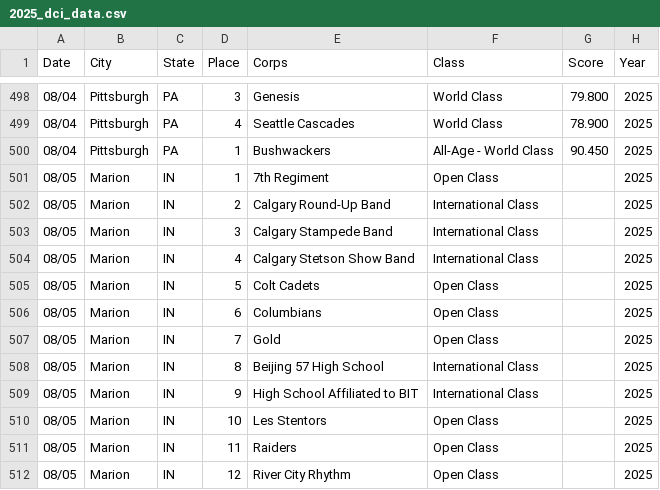
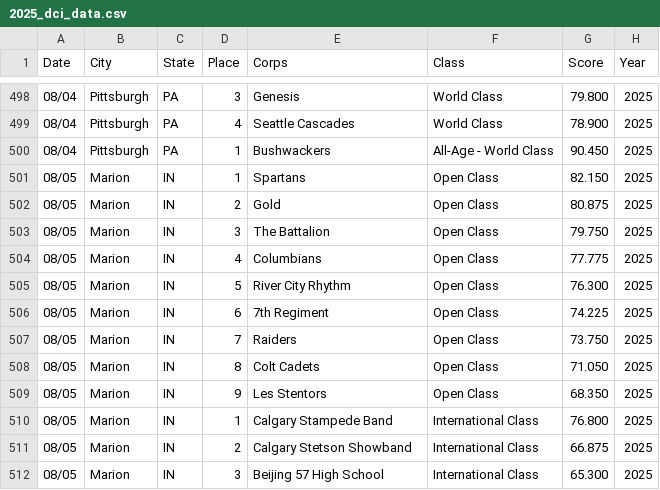
Before and after one commit to GetHorizontal63/dci_score_history, a CSV file: data/years/2025_dci_data.csv, drawn as a sheet; only a part is shown, gaps mark what is left out; the diff covers the shown part only.

```diff
--- a/data/years/2025_dci_data.csv
+++ b/data/years/2025_dci_data.csv
@@ -500,13 +500,13 @@ Date,City,State,Place,Corps,Class,Score,Year
 08/04,Pittsburgh,PA,1,Bushwackers,All-Age - World Class,90.450,2025
-08/05,Marion,IN,1,7th Regiment,Open Class,,2025
-08/05,Marion,IN,2,Calgary Round-Up Band,International Class,,2025
-08/05,Marion,IN,3,Calgary Stampede Band,International Class,,2025
-08/05,Marion,IN,4,Calgary Stetson Show Band,International Class,,2025
-08/05,Marion,IN,5,Colt Cadets,Open Class,,2025
-08/05,Marion,IN,6,Columbians,Open Class,,2025
-08/05,Marion,IN,7,Gold,Open Class,,2025
-08/05,Marion,IN,8,Beijing 57 High School,International Class,,2025
-08/05,Marion,IN,9,High School Affiliated to BIT,International Class,,2025
-08/05,Marion,IN,10,Les Stentors,Open Class,,2025
-08/05,Marion,IN,11,Raiders,Open Class,,2025
-08/05,Marion,IN,12,River City Rhythm,Open Class,,2025
+08/05,Marion,IN,1,Spartans,Open Class,82.150,2025
+08/05,Marion,IN,2,Gold,Open Class,80.875,2025
+08/05,Marion,IN,3,The Battalion,Open Class,79.750,2025
+08/05,Marion,IN,4,Columbians,Open Class,77.775,2025
+08/05,Marion,IN,5,River City Rhythm,Open Class,76.300,2025
+08/05,Marion,IN,6,7th Regiment,Open Class,74.225,2025
+08/05,Marion,IN,7,Raiders,Open Class,73.750,2025
+08/05,Marion,IN,8,Colt Cadets,Open Class,71.050,2025
+08/05,Marion,IN,9,Les Stentors,Open Class,68.350,2025
+08/05,Marion,IN,1,Calgary Stampede Band,International Class,76.800,2025
+08/05,Marion,IN,2,Calgary Stetson Showband,International Class,66.875,2025
+08/05,Marion,IN,3,Beijing 57 High School,International Class,65.300,2025
```
Also changed, not shown: 8 edited cells elsewhere in this file, data/corps_logos/logo_dictionary.csv, data/shows/master_shows_list.csv.
